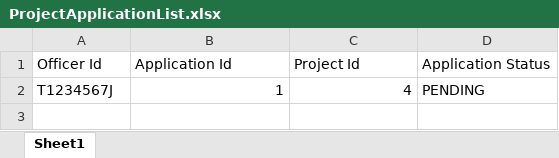
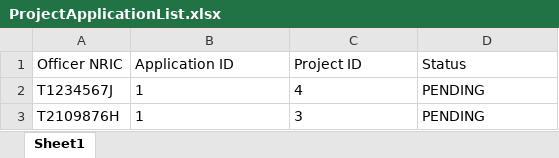
Before and after one commit to jordanchoi/sc2002_hdb_fcsd_group2, an Excel workbook: data/ProjectApplicationList.xlsx, sheet Sheet1, drawn as a sheet; values as stored, in another font and other column widths than the file's, no borders; removed rows and columns are numbered as before the commit, all else as after; the diff names each change by its address in the sheet, - before the commit and + after, or states it on an @@ line.

```diff
--- a/data/ProjectApplicationList.xlsx (sheet Sheet1)
+++ b/data/ProjectApplicationList.xlsx (sheet Sheet1)
-row 1: Officer Id | Application Id | Project Id | Application Status
+row 1: Officer NRIC | Application ID | Project ID | Status
-B2:C2 alignment: right
+B2:C2 alignment: left
+row 3: T2109876H | 1 | 3 | PENDING
```
Also changed, not shown: 2 other files.
